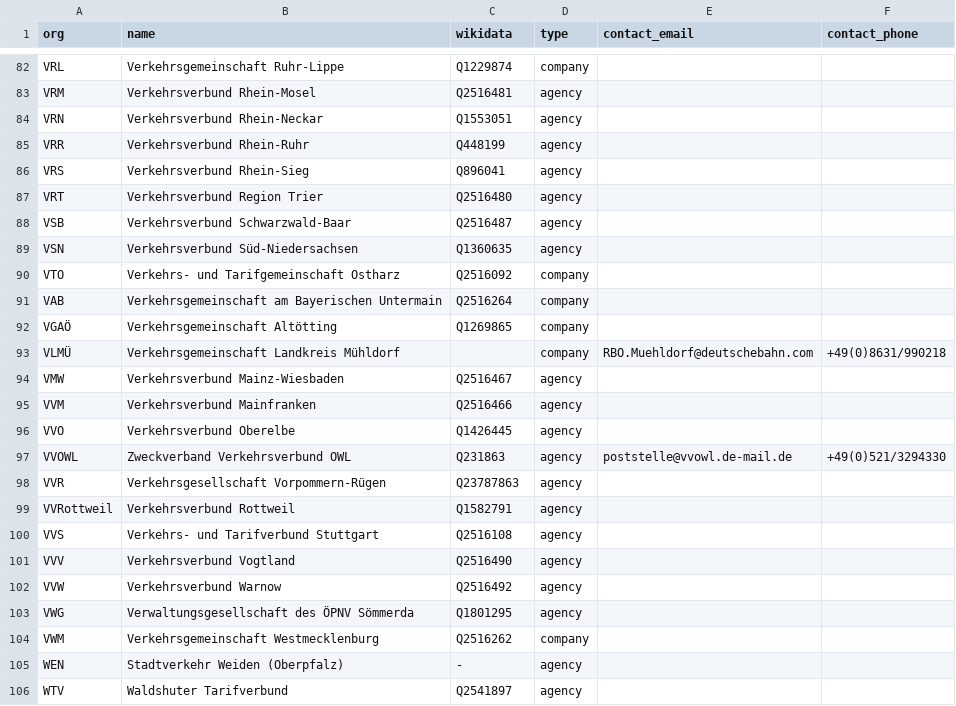
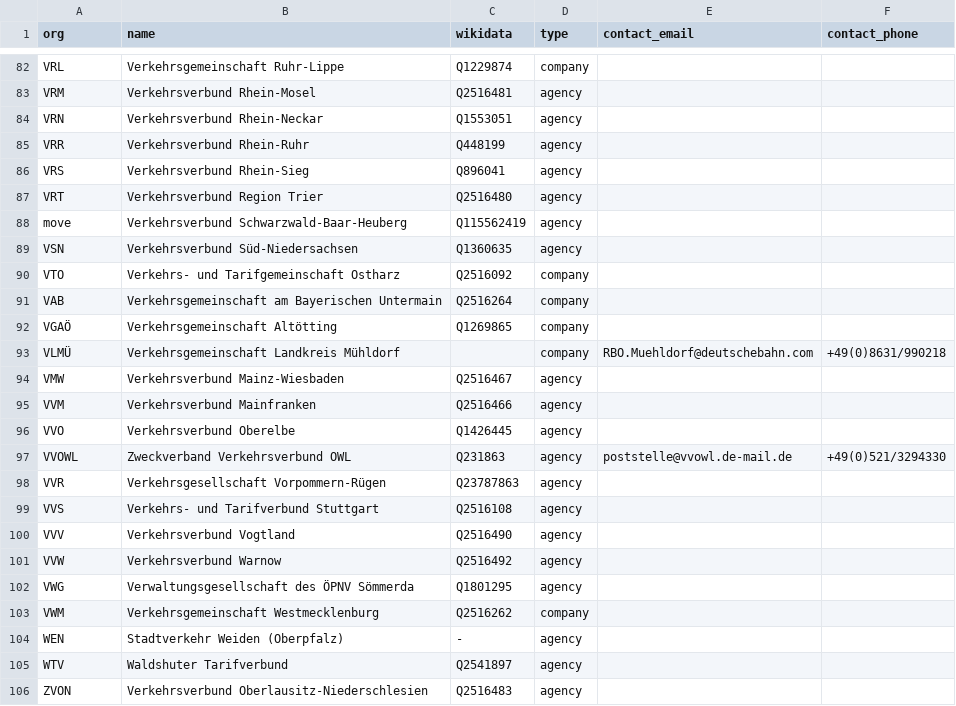
Before and after one commit to highsource/verbundkarte, a CSV file: data/authorities.csv, drawn as a sheet; only a part is shown, gaps mark what is left out; the shorter side is filled out with more unchanged rows; removed rows and columns are numbered as before the commit, all else as after; the diff names each change by its address in the sheet, - before the commit and + after, or states it on an @@ line.

Commit message:
chore: reflect VSB/VVRottweil to "move" merger
cherry-picked from NVBWSerifert's b132c6121cfc465bc5ea021a13aa9dda0008dd88

```diff
--- a/data/authorities.csv
+++ b/data/authorities.csv
-row 88: VSB | Verkehrsverbund Schwarzwald-Baar | Q2516487 | agency
+row 88: move | Verkehrsverbund Schwarzwald-Baar-Heuberg | Q115562419 | agency
-row 99: VVRottweil | Verkehrsverbund Rottweil | Q1582791 | agency
```
Also changed, not shown: data/assignments.csv.
